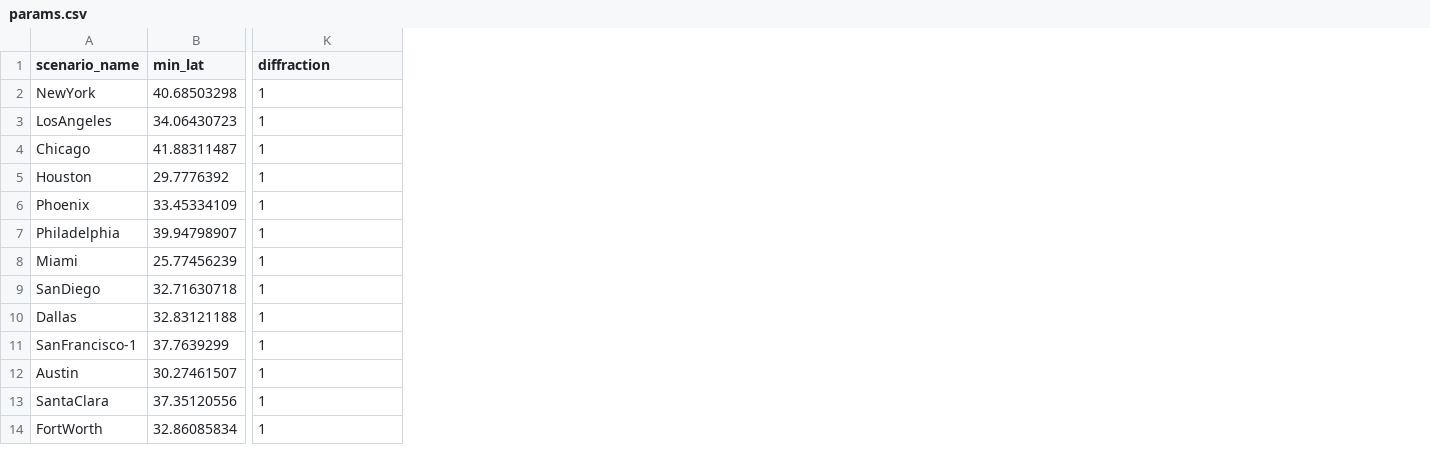
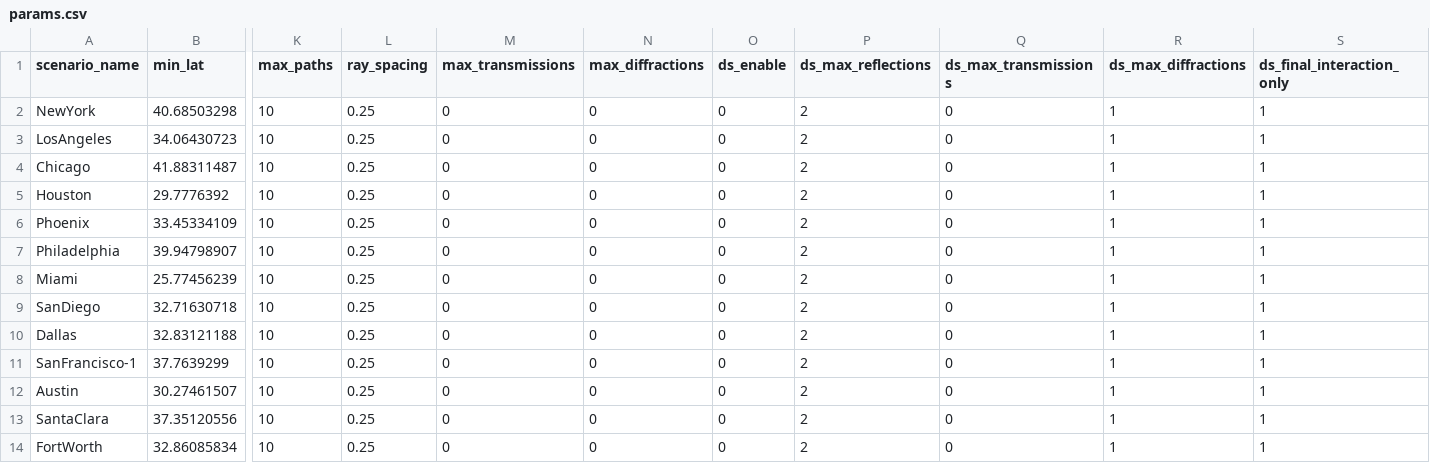
Before and after one commit to jmoraispk/DeepMIMO, a CSV file: params.csv, drawn as a sheet; only a part is shown, gaps mark what is left out; addresses are those after the commit; the diff names each change by its address in the sheet, - before the commit and + after, or states it on an @@ line.

```diff
--- a/params.csv
+++ b/params.csv
+column K (max_paths), rows 2-14: all 10
+column L (ray_spacing), rows 2-14: all 0.25
+column M (max_transmissions), rows 2-14: all 0
+column N (max_diffractions), rows 2-14: all 0
+column O (ds_enable), rows 2-14: all 0
+column P (ds_max_reflections), rows 2-14: all 2
+column Q (ds_max_transmissions), rows 2-14: all 0
+column S (ds_final_interaction_only), rows 2-14: all 1
-R1: diffraction
+R1: ds_max_diffractions
```
Also changed, not shown: 1 other file.
